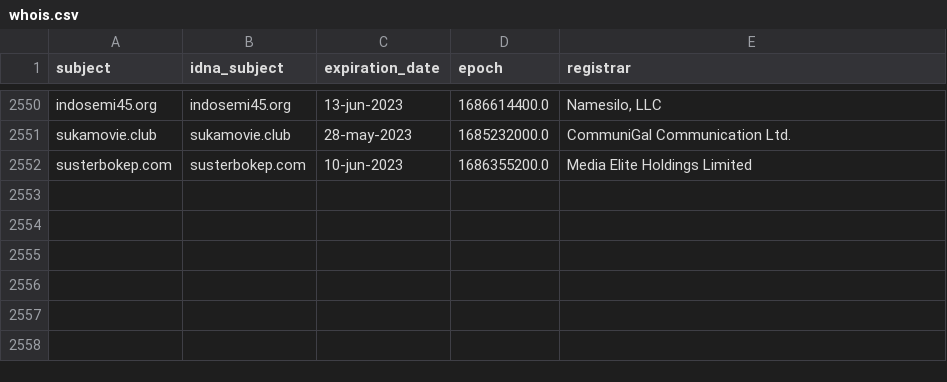
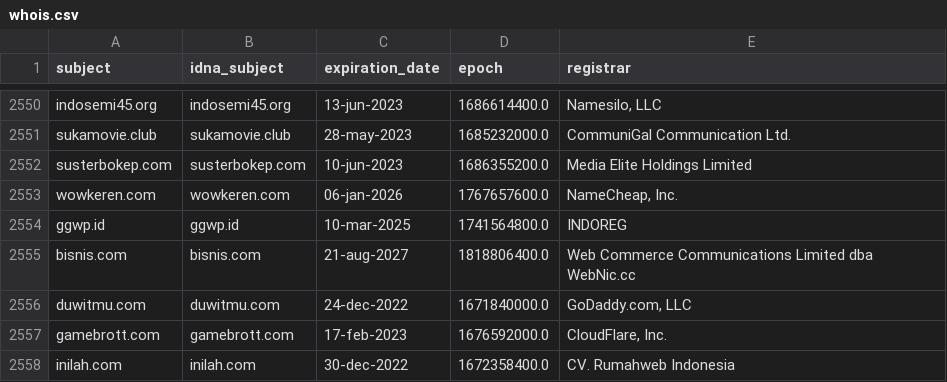
Before and after one commit to dead-hosts/indonesianadblockrules_git_ABPindo, a CSV file: .pyfunceble/whois.csv, drawn as a sheet; only a part is shown, gaps mark what is left out.

Commit message:
[Final/Result][Dead-Hosts::indonesianadblockrules_git_ABPindo] [GHA skip]
hx0xMMhTjm-fCNPPRX8uaZwk

```diff
--- a/.pyfunceble/whois.csv
+++ b/.pyfunceble/whois.csv
@@ -2552 +2552,7 @@ sukamovie.club,sukamovie.club,28-may-2023,1685232000.0,CommuniGal Communication
 susterbokep.com,susterbokep.com,10-jun-2023,1686355200.0,Media Elite Holdings Limited
+wowkeren.com,wowkeren.com,06-jan-2026,1767657600.0,"NameCheap, Inc."
+ggwp.id,ggwp.id,10-mar-2025,1741564800.0,INDOREG
+bisnis.com,bisnis.com,21-aug-2027,1818806400.0,Web Commerce Communications Limited dba WebNic.cc
+duwitmu.com,duwitmu.com,24-dec-2022,1671840000.0,"GoDaddy.com, LLC"
+gamebrott.com,gamebrott.com,17-feb-2023,1676592000.0,"CloudFlare, Inc."
+inilah.com,inilah.com,30-dec-2022,1672358400.0,CV. Rumahweb Indonesia
```
Also changed, not shown: 19 other files.
